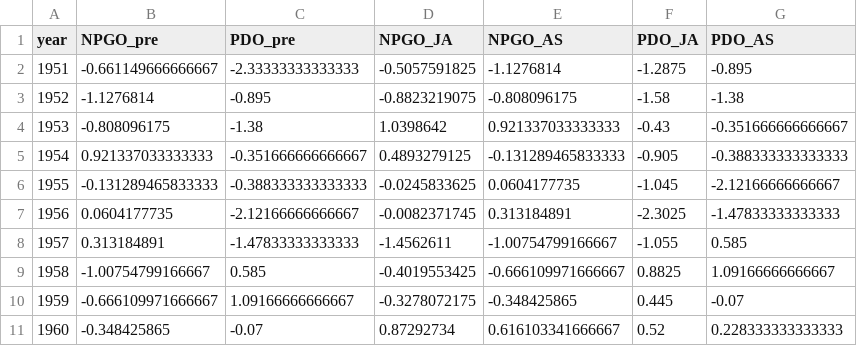
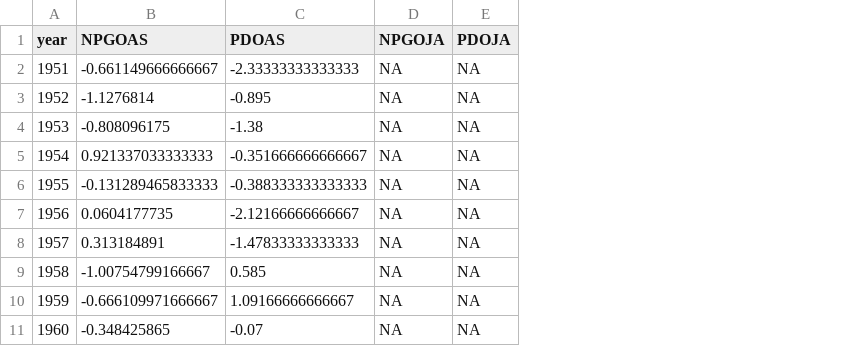
Before and after one commit to brooke-l-hawkins-noaa/mom6-based-groundfish-indices, a CSV file: PacificHake/Output/ERRDAP_var.csv, drawn as a sheet; only a part is shown; removed rows and columns are numbered as before the commit, all else as after; the diff names each change by its address in the sheet, - before the commit and + after, or states it on an @@ line.

```diff
--- a/PacificHake/Output/ERRDAP_var.csv
+++ b/PacificHake/Output/ERRDAP_var.csv
-column D (NPGO_JA), rows 2-11: -0.5057591825 | -0.8823219075 | 1.0398642 | 0.4893279125 | -0.0245833625 | -0.0082371745 | -1.4562611 | -0.4019553425 | -0.3278072175 | 0.87292734
-column E (NPGO_AS), rows 2-11: -1.1276814 | -0.808096175 | 0.921337033333333 | -0.131289465833333 | 0.0604177735 | 0.313184891 | -1.00754799166667 | -0.666109971666667 | -0.348425865 | 0.616103341666667
-column F (PDO_JA), rows 2-11: -1.2875 | -1.58 | -0.43 | -0.905 | -1.045 | -2.3025 | -1.055 | 0.8825 | 0.445 | 0.52
-column G (PDO_AS), rows 2-11: -0.895 | -1.38 | -0.351666666666667 | -0.388333333333333 | -2.12166666666667 | -1.47833333333333 | 0.585 | 1.09166666666667 | -0.07 | 0.228333333333333
+column D (NPGOJA), rows 2-11: all NA
+column E (PDOJA), rows 2-11: all NA
-B1: NPGO_pre
+B1: NPGOAS
-C1: PDO_pre
+C1: PDOAS
```
Also changed, not shown: 3 other files.
